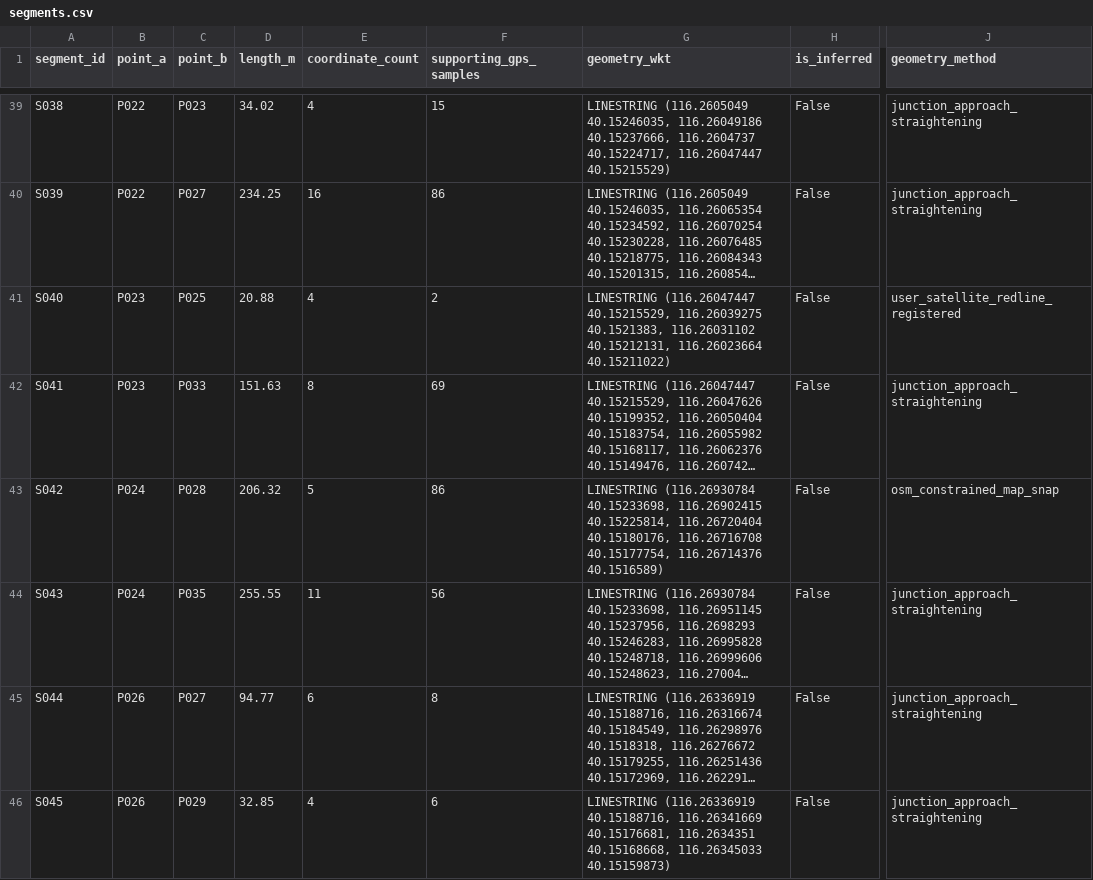
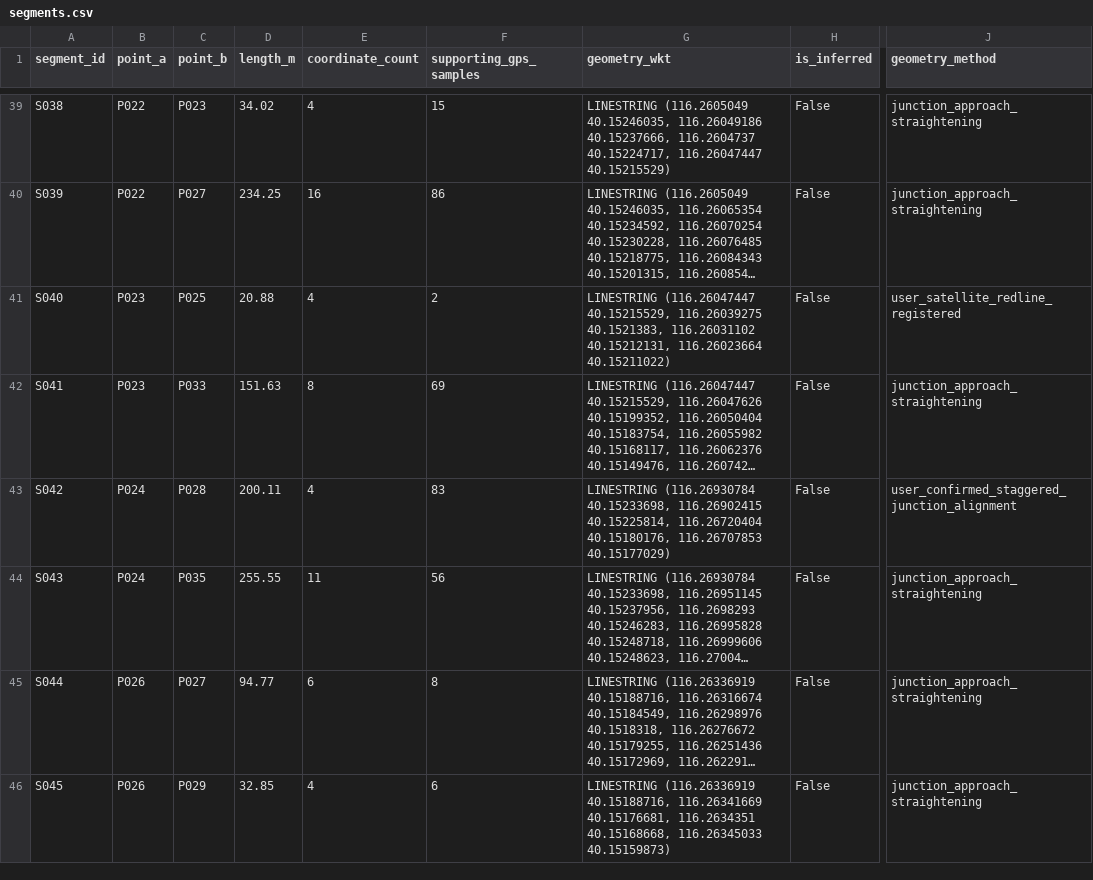
Before and after one commit to highestop/BUAACampusRidingMap, a CSV file: segments.csv, drawn as a sheet; only a part is shown, gaps mark what is left out; long unchanged cells end in …; the diff covers the shown part only; the diff names each change by its address in the sheet, - before the commit and + after, or states it on an @@ line.

```diff
--- a/segments.csv
+++ b/segments.csv
-D43 (length_m): 206.32
+D43 (length_m): 200.11
-E43 (coordinate_count): 5
+E43 (coordinate_count): 4
-F43 (supporting_gps_samples): 86
+F43 (supporting_gps_samples): 83
-G43 (geometry_wkt): …116.26720404 40.15180176, 116.26716708 40.15177754, 116.26714376 40.1516589)
+G43 (geometry_wkt): …116.26720404 40.15180176, 116.26707853 40.15177029)
-J43 (geometry_method): osm_constrained_map_snap
+J43 (geometry_method): user_confirmed_staggered_junction_alignment
```
Also changed, not shown: 1 added row and 15 edited cells elsewhere in this file, points.csv, 5 other files.
